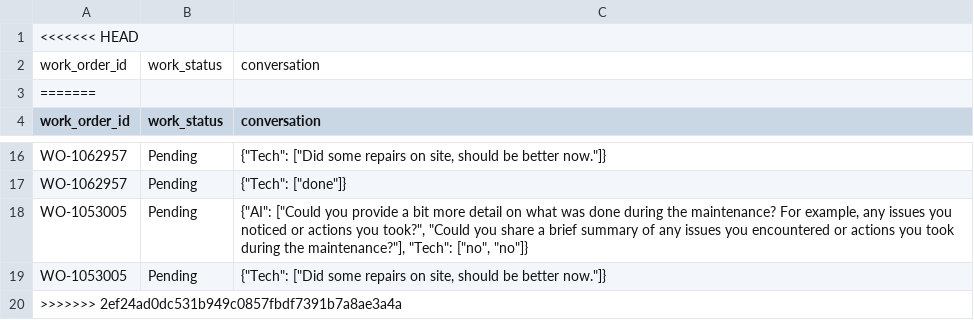
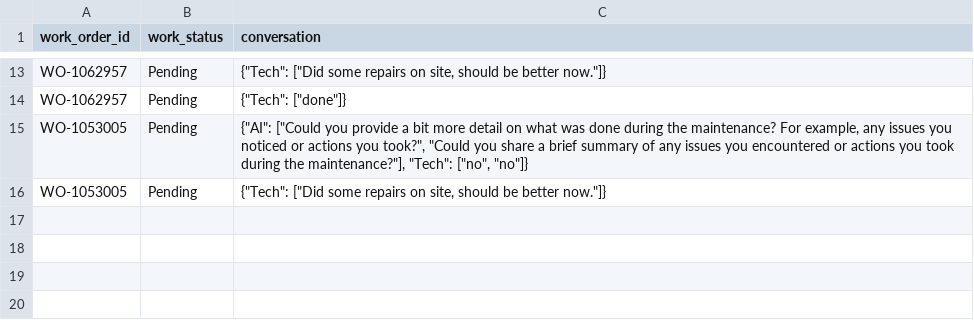
Before and after one commit to MazarSayed/field_services_agent, a CSV file: Database/status_log_chat.csv, drawn as a sheet; only a part is shown, gaps mark what is left out; the diff names each change by its address in the sheet, - before the commit and + after, or states it on an @@ line.

```diff
--- a/Database/status_log_chat.csv
+++ b/Database/status_log_chat.csv
-row 1: <<<<<<< HEAD
-row 2: work_order_id | work_status | conversation
-row 3: =======
-row 20: >>>>>>> 2ef24ad0dc531b949c0857fbdf7391b7a8ae3a4a
```
Also changed, not shown: 3 other files.
